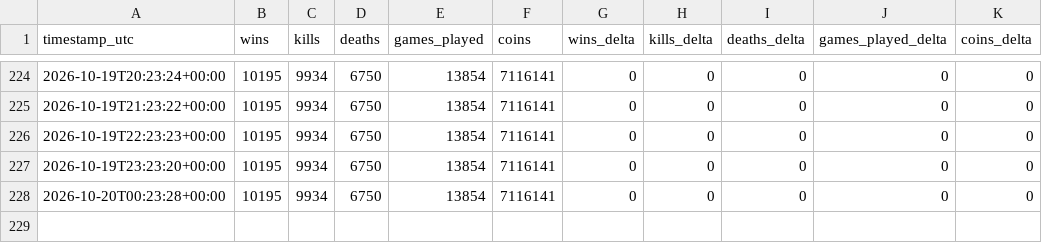
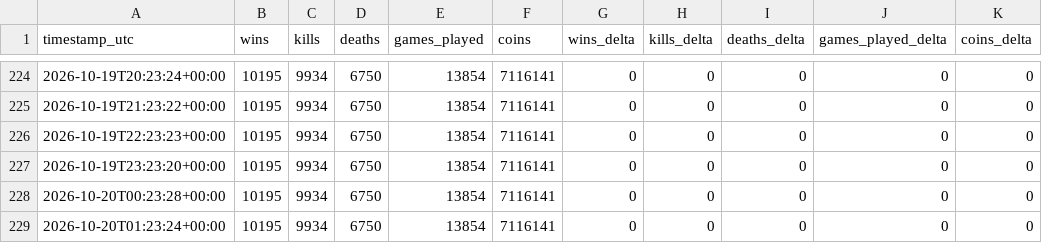
Before and after one commit to kevinkcko8-svg/mm-tracker, a CSV file: data/history.csv, drawn as a sheet; only a part is shown, gaps mark what is left out.

```diff
--- a/data/history.csv
+++ b/data/history.csv
@@ -228 +228,2 @@ timestamp_utc,wins,kills,deaths,games_played,coins,wins_delta,kills_delta,deaths
 2026-10-20T00:23:28+00:00,10195,9934,6750,13854,7116141,0,0,0,0,0
+2026-10-20T01:23:24+00:00,10195,9934,6750,13854,7116141,0,0,0,0,0
```
Also changed, not shown: data/rivals.csv, 2 other files.
